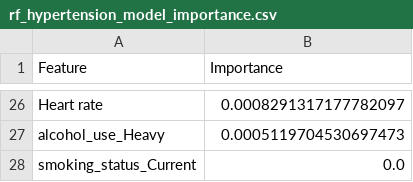
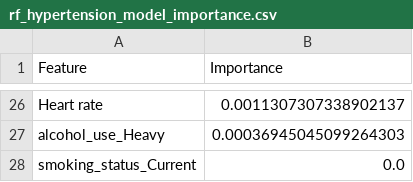
Before and after one commit to mrcurrlyhair/Project, a CSV file: results/CSVs/rf_hypertension_model_importance.csv, drawn as a sheet; only a part is shown, gaps mark what is left out; the diff covers the shown part only; the diff names each change by its address in the sheet, - before the commit and + after, or states it on an @@ line.

```diff
--- a/results/CSVs/rf_hypertension_model_importance.csv
+++ b/results/CSVs/rf_hypertension_model_importance.csv
-B26 (Importance): 0.0008291317177782097
+B26 (Importance): 0.0011307307338902137
-B27 (Importance): 0.0005119704530697473
+B27 (Importance): 0.00036945045099264303
```
Also changed, not shown: 8 added rows, 8 removed rows and 16 edited cells elsewhere in this file, results/CSVs/rf_asthma_model_importance.csv, results/CSVs/rf_copd_model_importance.csv, 21 other files.
